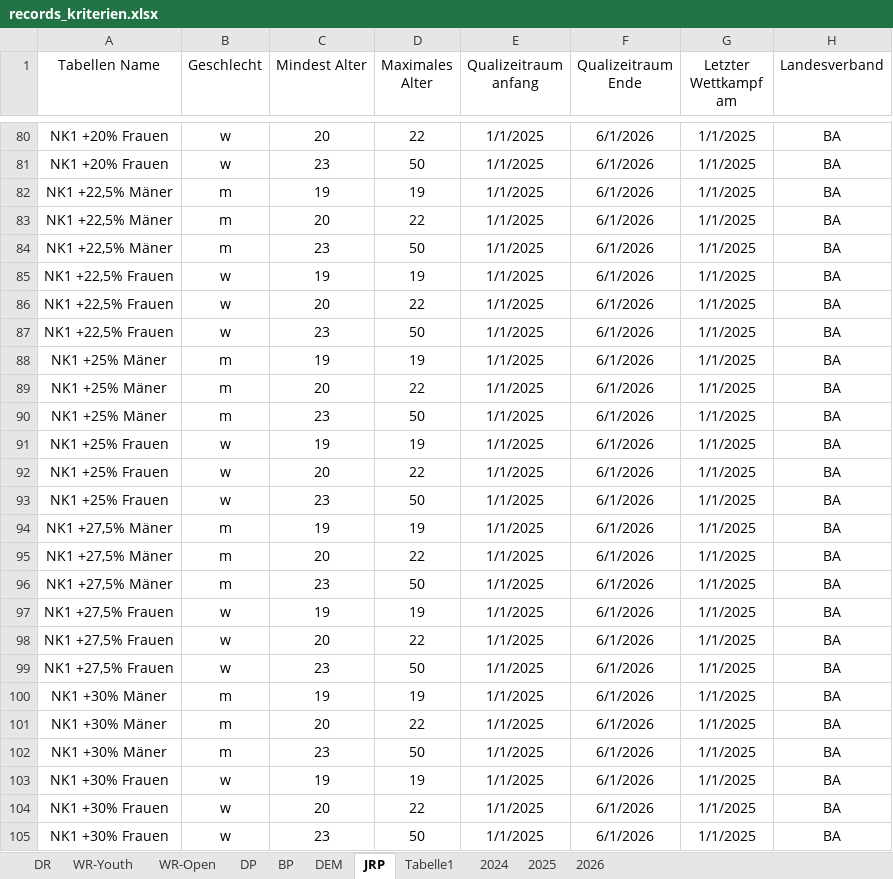
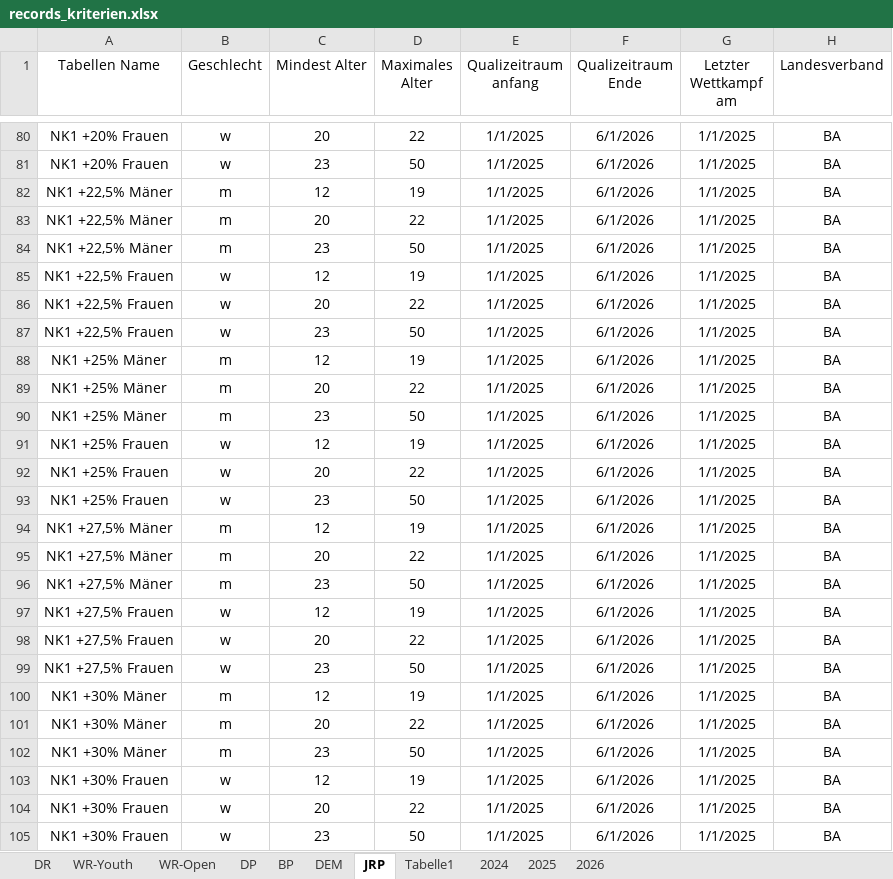
Before and after one commit to jp-gnad/Lifesaving_Baden, an Excel workbook: web/utilities/records_kriterien.xlsx, sheet JRP, drawn as a sheet; only a part is shown, gaps mark what is left out; values as stored, in another font and other column widths than the file's, no borders; charts and pictures and table styles not drawn; the diff covers the shown part only; the diff names each change by its address in the sheet, - before the commit and + after, or states it on an @@ line.

Commit message:
mindestalter 12

```diff
--- a/web/utilities/records_kriterien.xlsx (sheet JRP)
+++ b/web/utilities/records_kriterien.xlsx (sheet JRP)
-C82 (Mindest Alter): 19
+C82 (Mindest Alter): 12
-C85 (Mindest Alter): 19
+C85 (Mindest Alter): 12
-C88 (Mindest Alter): 19
+C88 (Mindest Alter): 12
-C91 (Mindest Alter): 19
+C91 (Mindest Alter): 12
-C94 (Mindest Alter): 19
+C94 (Mindest Alter): 12
-C97 (Mindest Alter): 19
+C97 (Mindest Alter): 12
-C100 (Mindest Alter): 19
+C100 (Mindest Alter): 12
-C103 (Mindest Alter): 19
+C103 (Mindest Alter): 12
```
Also changed, not shown: 9 edited cells elsewhere in this sheet, charts or pictures.
